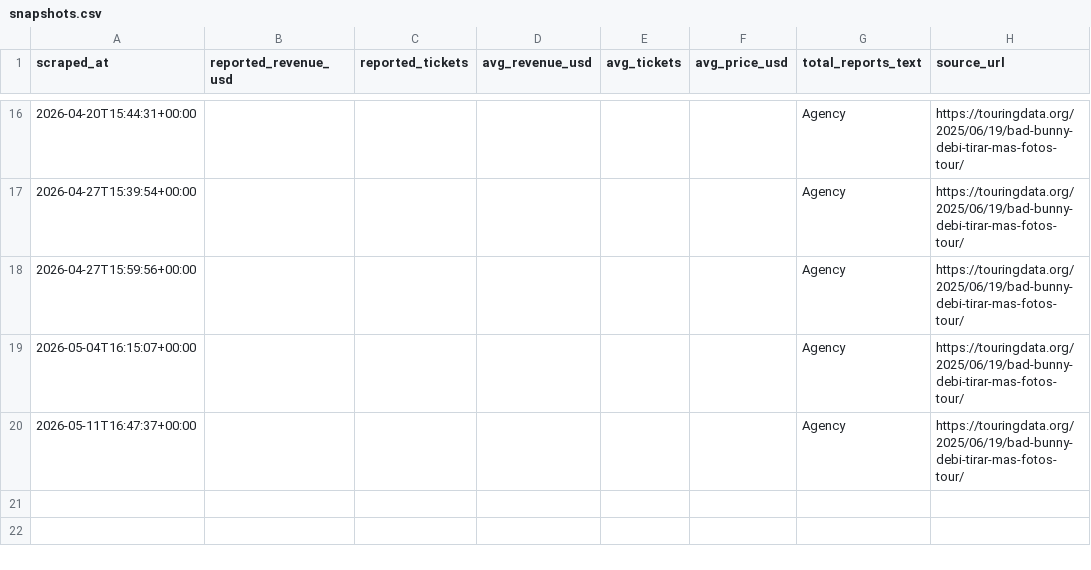
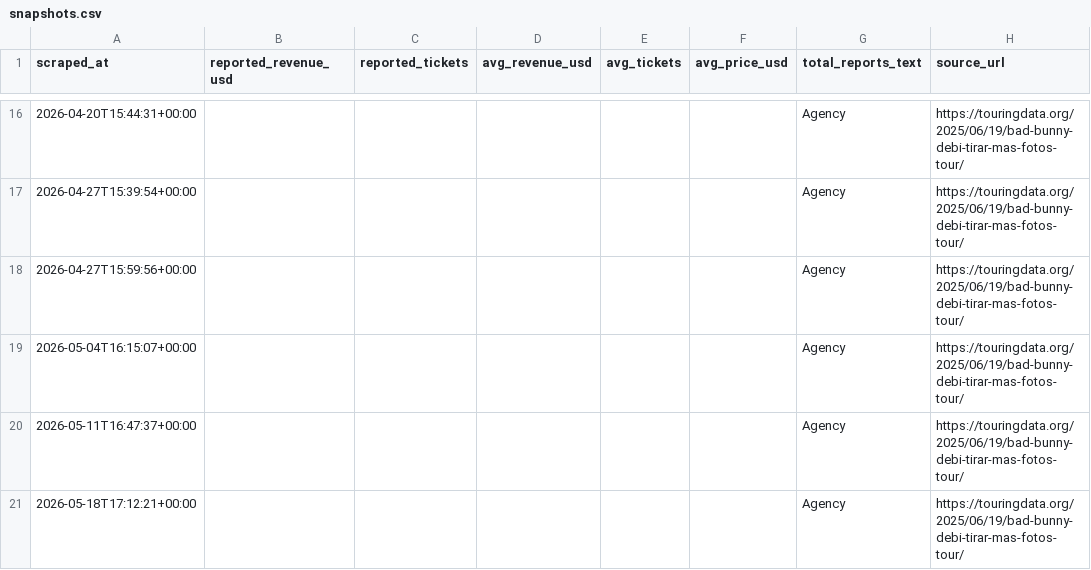
Before and after one commit to CaribbeanPunk/dtmf-tourboard, a CSV file: data/snapshots.csv, drawn as a sheet; only a part is shown, gaps mark what is left out; the diff names each change by its address in the sheet, - before the commit and + after, or states it on an @@ line.

```diff
--- a/data/snapshots.csv
+++ b/data/snapshots.csv
+row 21: 2026-05-18T17:12:21+00:00 |  |  |  |  |  | Agency | https://touringdata.org/2025/06/19/bad-bunny-debi-tirar-mas-fotos-tour/
```
Also changed, not shown: data/events_latest.csv.
